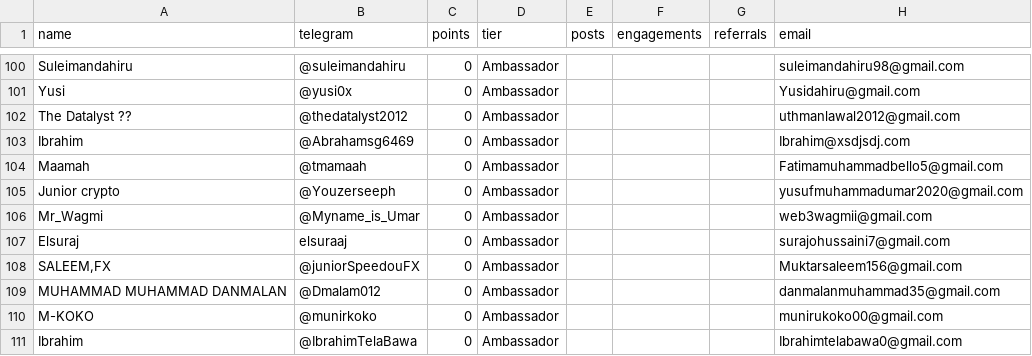
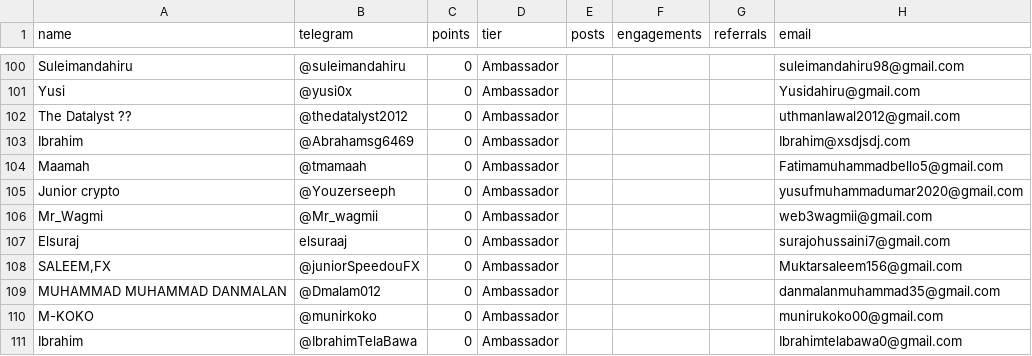
Before and after one commit to devel0x/electronero, a CSV file: ambassadors/fastapi-ambassador-leaderboard/data/leaderboard.csv, drawn as a sheet; only a part is shown, gaps mark what is left out.

Commit message:
checkpoint

```diff
--- a/ambassadors/fastapi-ambassador-leaderboard/data/leaderboard.csv
+++ b/ambassadors/fastapi-ambassador-leaderboard/data/leaderboard.csv
@@ -105,3 +105,3 @@ Maamah,@tmamaah,0,Ambassador,,,,Fatimamuhammadbello5@gmail.com
 Junior crypto,@Youzerseeph,0,Ambassador,,,,yusufmuhammadumar2020@gmail.com
-Mr_Wagmi,@Myname_is_Umar,0,Ambassador,,,,web3wagmii@gmail.com
+Mr_Wagmi,@Mr_wagmii,0,Ambassador,,,,web3wagmii@gmail.com
 Elsuraj,elsuraaj,0,Ambassador,,,,surajohussaini7@gmail.com
```
